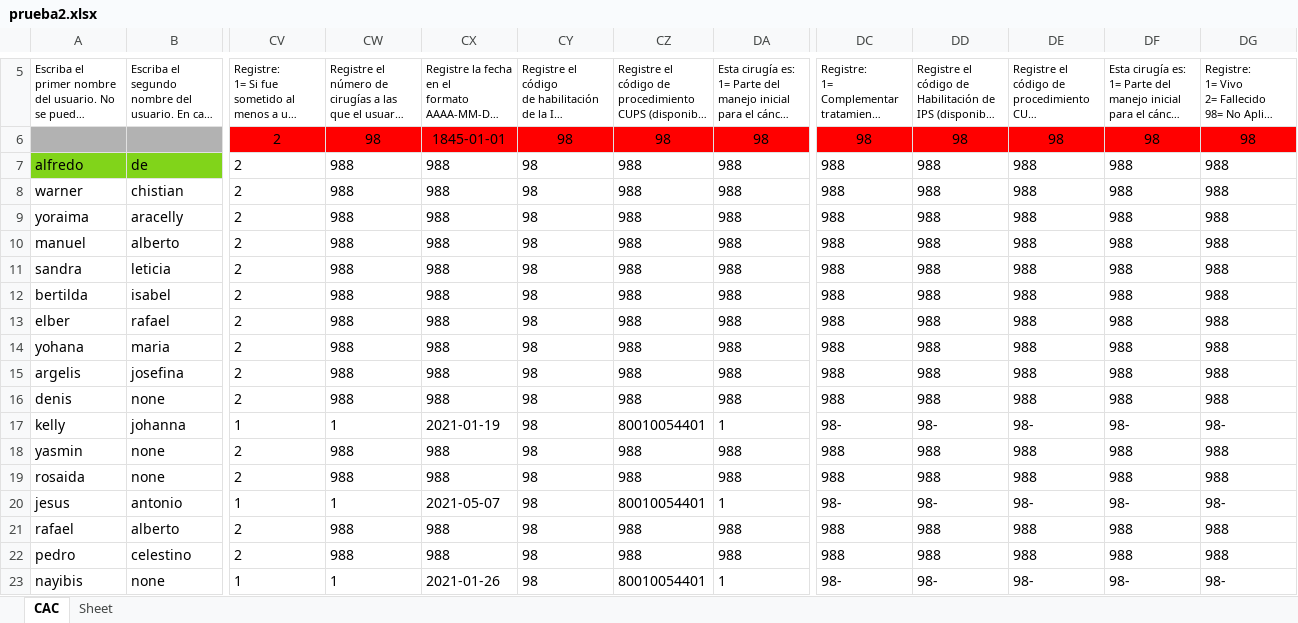
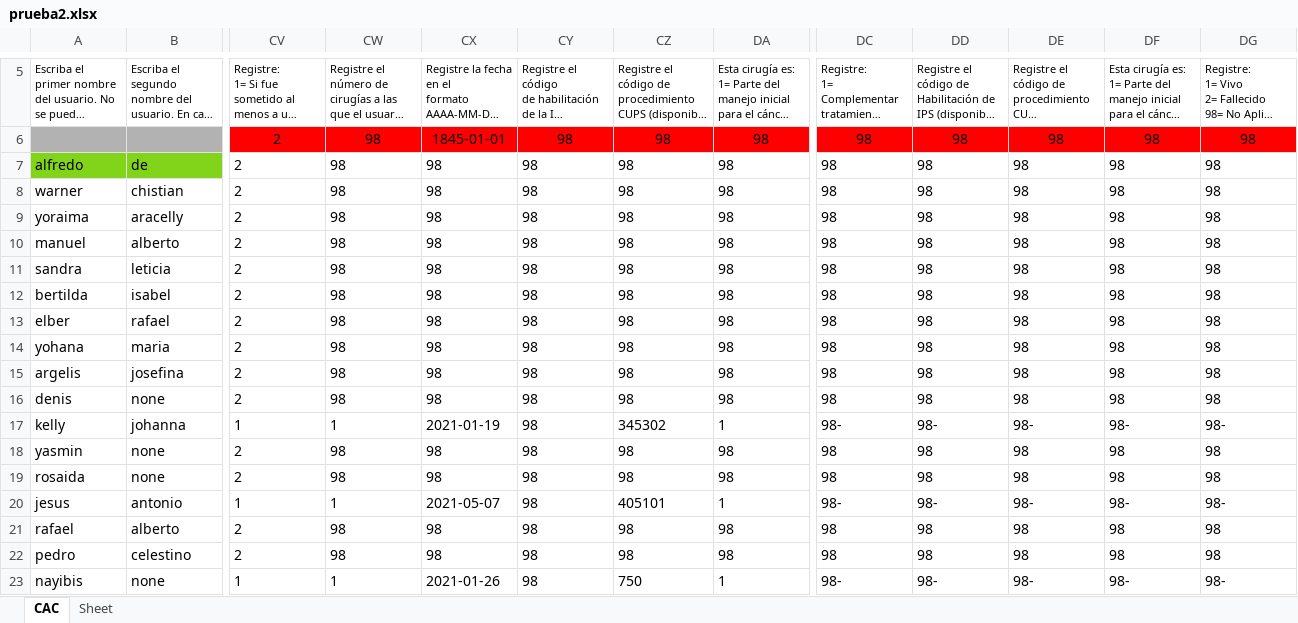
Before and after one commit to Felipeagq/altos-costos-ml, an Excel workbook: prueba2.xlsx, sheet CAC, drawn as a sheet; only a part is shown, gaps mark what is left out; long unchanged cells end in …; values as stored, in another font and other column widths than the file's, no borders; the diff names each change by its address in the sheet, - before the commit and + after, or states it on an @@ line.

```diff
--- a/prueba2.xlsx (sheet CAC)
+++ b/prueba2.xlsx (sheet CAC)
-CW7:CW16: 988
+CW7:CW16: 98
-CX7:CX16: 988
+CX7:CX16: 98
-CZ7:CZ16: 988
+CZ7:CZ16: 98
-DA7:DA16: 988
+DA7:DA16: 98
-DC7:DC16: 988
+DC7:DC16: 98
-DD7:DD16: 988
+DD7:DD16: 98
-DE7:DE16: 988
+DE7:DE16: 98
-DF7:DF16: 988
+DF7:DF16: 98
-DG7:DG16: 988
+DG7:DG16: 98
-CZ17: 80010054401
+CZ17: 345302
-CW18:CW19: 988
+CW18:CW19: 98
-CX18:CX19: 988
+CX18:CX19: 98
-CZ18:CZ19: 988
+CZ18:CZ19: 98
-DA18:DA19: 988
+DA18:DA19: 98
-DC18:DC19: 988
+DC18:DC19: 98
-DD18:DD19: 988
+DD18:DD19: 98
-DE18:DE19: 988
+DE18:DE19: 98
-DF18:DF19: 988
+DF18:DF19: 98
-DG18:DG19: 988
+DG18:DG19: 98
-CZ20: 80010054401
+CZ20: 405101
-CW21:CW22: 988
+CW21:CW22: 98
-CX21:CX22: 988
+CX21:CX22: 98
-CZ21:CZ22: 988
+CZ21:CZ22: 98
-DA21:DA22: 988
+DA21:DA22: 98
-DC21:DC22: 988
+DC21:DC22: 98
-DD21:DD22: 988
+DD21:DD22: 98
-DE21:DE22: 988
+DE21:DE22: 98
-DF21:DF22: 988
+DF21:DF22: 98
-DG21:DG22: 988
+DG21:DG22: 98
-CZ23: 80010054401
+CZ23: 750
```
Also changed, not shown: 3 other files.
